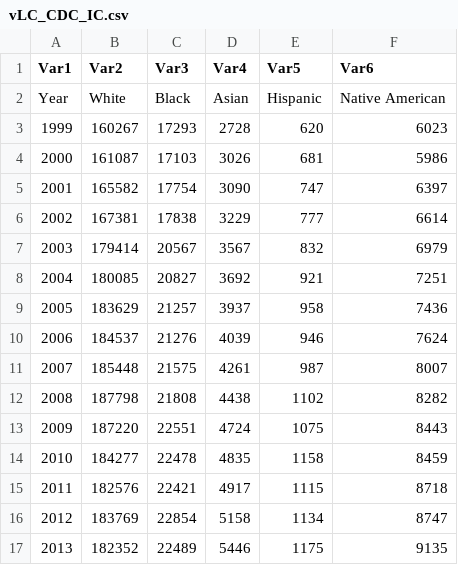
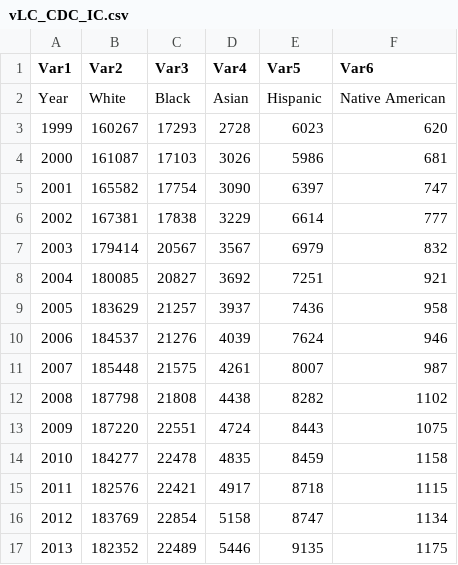
Before and after one commit to jesnyder/CellLines, a CSV file: Counts/LC/vLC_CDC_IC.csv, drawn as a sheet.

```diff
--- a/Counts/LC/vLC_CDC_IC.csv
+++ b/Counts/LC/vLC_CDC_IC.csv
@@ -2,16 +2,16 @@ Var1,Var2,Var3,Var4,Var5,Var6
 Year,White,Black,Asian,Hispanic,Native American
-1999,160267,17293,2728,620,6023
-2000,161087,17103,3026,681,5986
-2001,165582,17754,3090,747,6397
-2002,167381,17838,3229,777,6614
-2003,179414,20567,3567,832,6979
-2004,180085,20827,3692,921,7251
-2005,183629,21257,3937,958,7436
-2006,184537,21276,4039,946,7624
-2007,185448,21575,4261,987,8007
-2008,187798,21808,4438,1102,8282
-2009,187220,22551,4724,1075,8443
-2010,184277,22478,4835,1158,8459
-2011,182576,22421,4917,1115,8718
-2012,183769,22854,5158,1134,8747
-2013,182352,22489,5446,1175,9135
+1999,160267,17293,2728,6023,620
+2000,161087,17103,3026,5986,681
+2001,165582,17754,3090,6397,747
+2002,167381,17838,3229,6614,777
+2003,179414,20567,3567,6979,832
+2004,180085,20827,3692,7251,921
+2005,183629,21257,3937,7436,958
+2006,184537,21276,4039,7624,946
+2007,185448,21575,4261,8007,987
+2008,187798,21808,4438,8282,1102
+2009,187220,22551,4724,8443,1075
+2010,184277,22478,4835,8459,1158
+2011,182576,22421,4917,8718,1115
+2012,183769,22854,5158,8747,1134
+2013,182352,22489,5446,9135,1175
```
Also changed, not shown: Counts/BC/vBC_CDC_DC.csv, Counts/BC/vBC_CDC_IC.csv, 21 other files.
